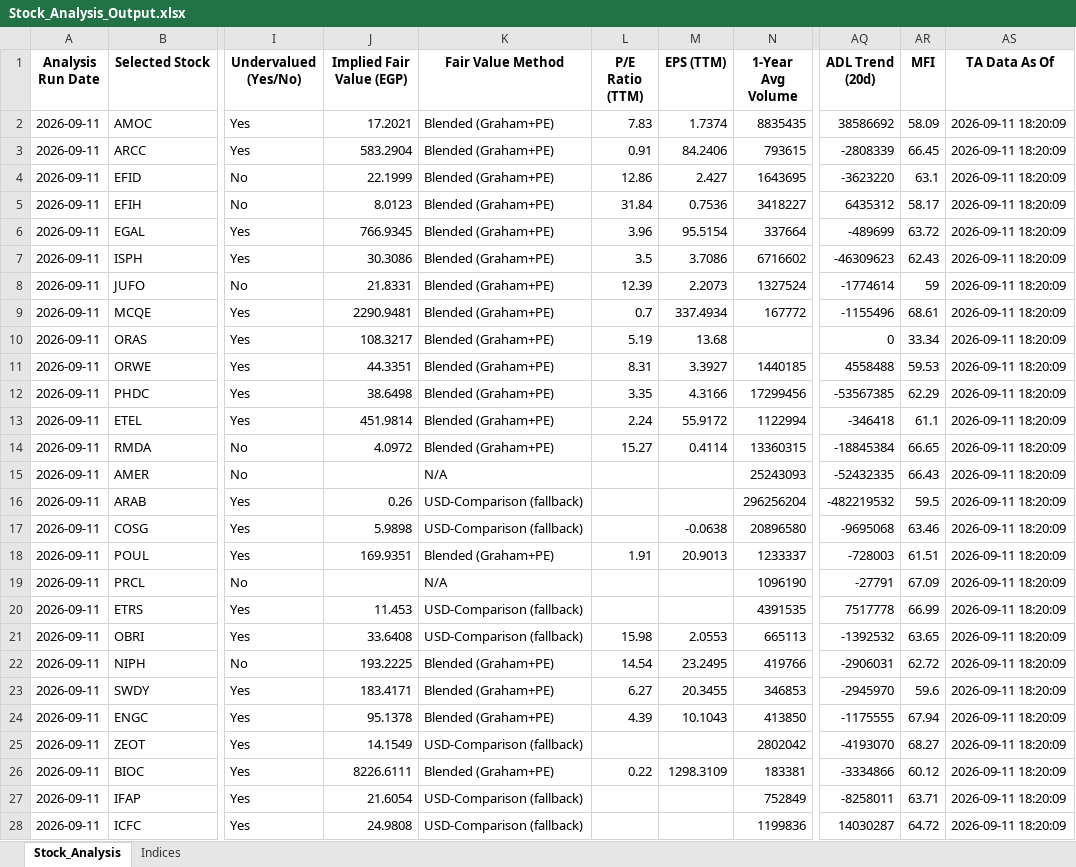
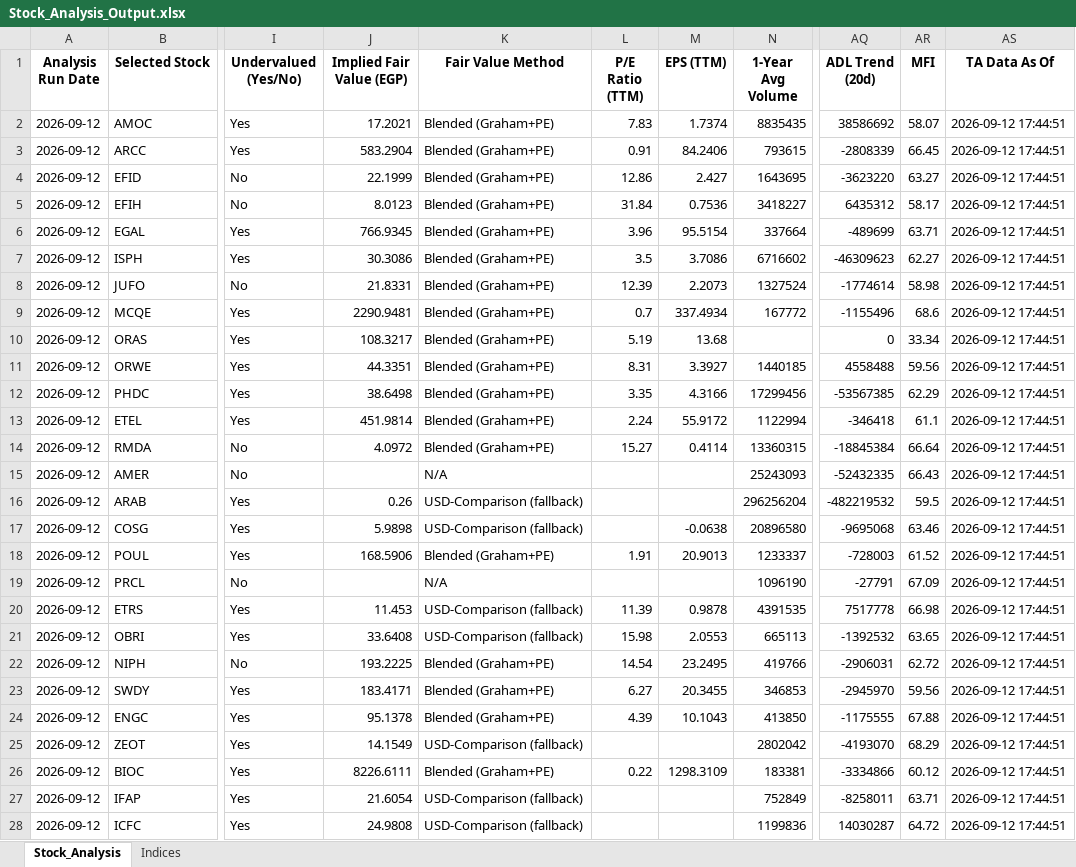
Before and after one commit to ARa2of/egx-stock-analysis, an Excel workbook: Stock_Analysis_Output.xlsx, sheet Stock_Analysis, drawn as a sheet; only a part is shown, gaps mark what is left out; values as stored, in another font and other column widths than the file's, no borders; the diff covers the shown part only; the diff names each change by its address in the sheet, - before the commit and + after, or states it on an @@ line.

```diff
--- a/Stock_Analysis_Output.xlsx (sheet Stock_Analysis)
+++ b/Stock_Analysis_Output.xlsx (sheet Stock_Analysis)
-A2:A28 (Analysis Run Date): 2026-09-11
+A2:A28 (Analysis Run Date): 2026-09-12
-AR2 (MFI): 58.09
+AR2 (MFI): 58.07
-AS2:AS28 (TA Data As Of): 2026-09-11 18:20:09
+AS2:AS28 (TA Data As Of): 2026-09-12 17:44:51
-AR4 (MFI): 63.1
+AR4 (MFI): 63.27
-AR6 (MFI): 63.72
+AR6 (MFI): 63.71
-AR7 (MFI): 62.43
+AR7 (MFI): 62.27
-AR8 (MFI): 59
+AR8 (MFI): 58.98
-AR9 (MFI): 68.61
+AR9 (MFI): 68.6
-AR11 (MFI): 59.53
+AR11 (MFI): 59.56
-AR14 (MFI): 66.65
+AR14 (MFI): 66.64
-J18 (Implied Fair Value (EGP)): 169.9351
+J18 (Implied Fair Value (EGP)): 168.5906
-AR18 (MFI): 61.51
+AR18 (MFI): 61.52
-L20 (P/E Ratio (TTM)): (empty)
+L20 (P/E Ratio (TTM)): 11.39
-M20 (EPS (TTM)): (empty)
+M20 (EPS (TTM)): 0.9878
-AR20 (MFI): 66.99
+AR20 (MFI): 66.98
-AR23 (MFI): 59.6
+AR23 (MFI): 59.56
-AR24 (MFI): 67.94
+AR24 (MFI): 67.88
-AR25 (MFI): 68.27
+AR25 (MFI): 68.29
```
Also changed, not shown: 81 edited cells elsewhere in this sheet, sheet Indices, 1 other file.
